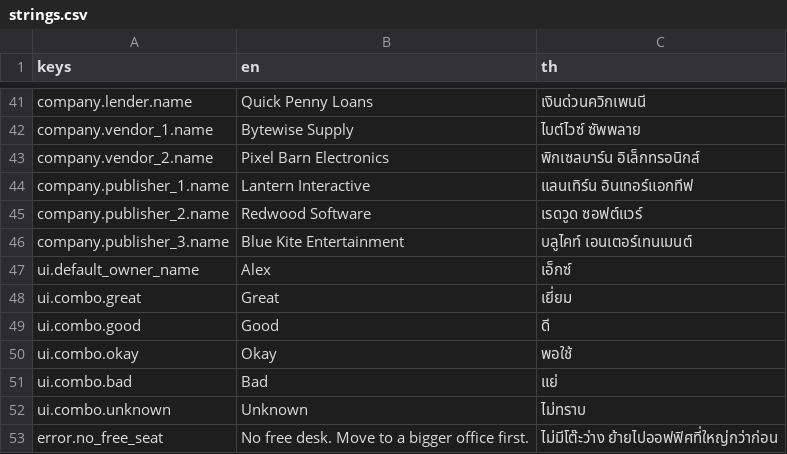
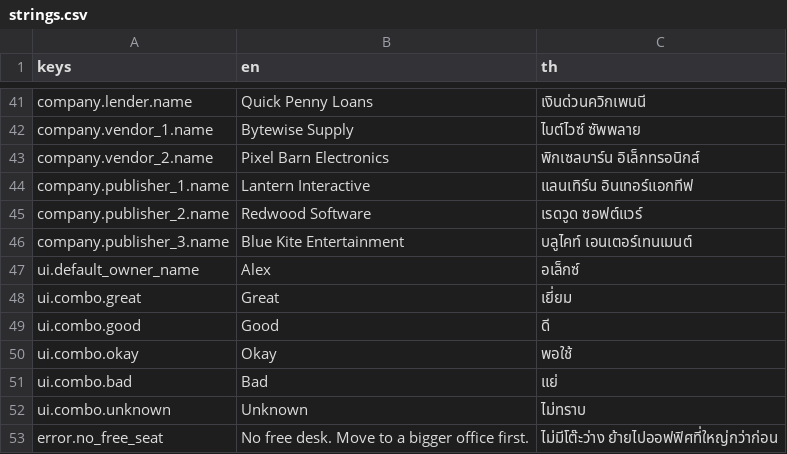
Before and after one commit to taehero/game-dev, a CSV file: locale/strings.csv, drawn as a sheet; only a part is shown, gaps mark what is left out.

```diff
--- a/locale/strings.csv
+++ b/locale/strings.csv
@@ -46,3 +46,3 @@ company.publisher_2.name,Redwood Software,เรดวูด ซอฟต์แ
 company.publisher_3.name,Blue Kite Entertainment,บลูไคท์ เอนเตอร์เทนเมนต์
-ui.default_owner_name,Alex,เอ็กซ์
+ui.default_owner_name,Alex,อเล็กซ์
 ui.combo.great,Great,เยี่ยม
```
